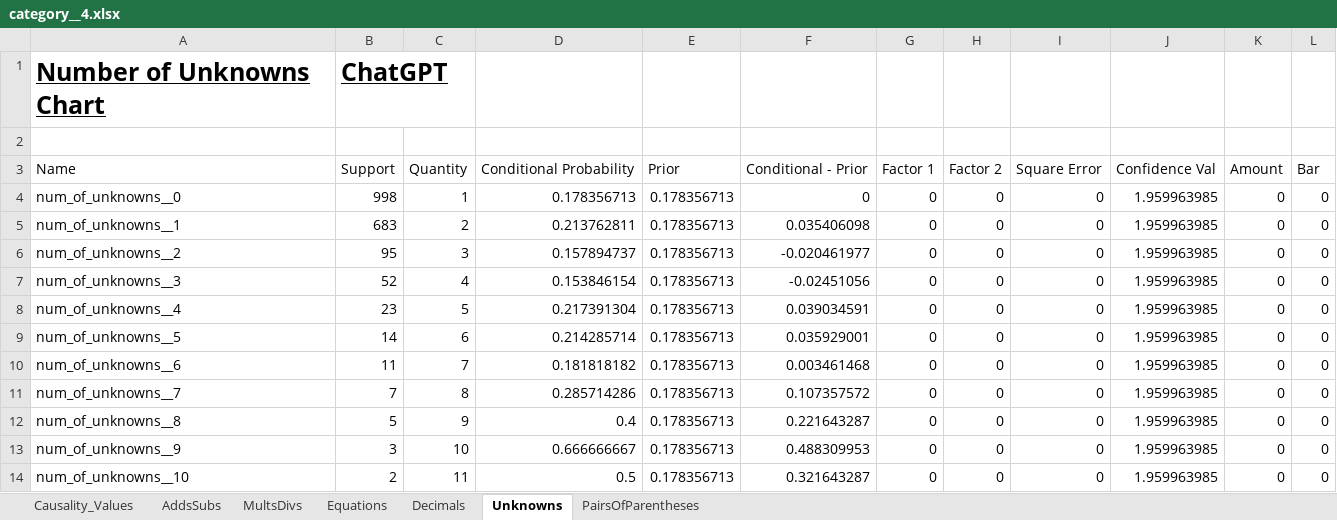
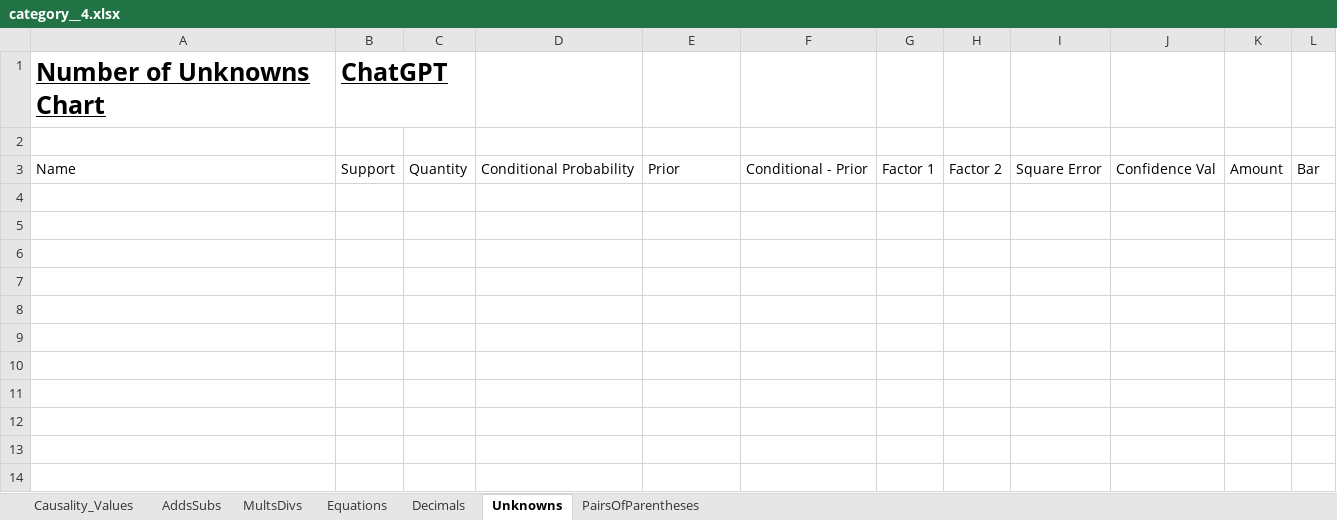
Before and after one commit to hwelsters/internal-consistency, an Excel workbook: 06-03-2023/data/output/xlsx/sample_0/category__4.xlsx, sheet Unknowns, drawn as a sheet; values as stored, in another font and other column widths than the file's, no borders; charts and pictures not drawn; the diff names each change by its address in the sheet, - before the commit and + after, or states it on an @@ line.

```diff
--- a/06-03-2023/data/output/xlsx/sample_0/category__4.xlsx (sheet Unknowns)
+++ b/06-03-2023/data/output/xlsx/sample_0/category__4.xlsx (sheet Unknowns)
-row 4: num_of_unknowns__0 | 998 | 1 | 0.178356713 | 0.178356713 | 0 | 0 | 0 | 0 | 1.959963985 | 0 | 0
-row 5: num_of_unknowns__1 | 683 | 2 | 0.213762811 | 0.178356713 | 0.035406098 | 0 | 0 | 0 | 1.959963985 | 0 | 0
-row 6: num_of_unknowns__2 | 95 | 3 | 0.157894737 | 0.178356713 | -0.020461977 | 0 | 0 | 0 | 1.959963985 | 0 | 0
-row 7: num_of_unknowns__3 | 52 | 4 | 0.153846154 | 0.178356713 | -0.02451056 | 0 | 0 | 0 | 1.959963985 | 0 | 0
-row 8: num_of_unknowns__4 | 23 | 5 | 0.217391304 | 0.178356713 | 0.039034591 | 0 | 0 | 0 | 1.959963985 | 0 | 0
-row 9: num_of_unknowns__5 | 14 | 6 | 0.214285714 | 0.178356713 | 0.035929001 | 0 | 0 | 0 | 1.959963985 | 0 | 0
-row 10: num_of_unknowns__6 | 11 | 7 | 0.181818182 | 0.178356713 | 0.003461468 | 0 | 0 | 0 | 1.959963985 | 0 | 0
-row 11: num_of_unknowns__7 | 7 | 8 | 0.285714286 | 0.178356713 | 0.107357572 | 0 | 0 | 0 | 1.959963985 | 0 | 0
-row 12: num_of_unknowns__8 | 5 | 9 | 0.4 | 0.178356713 | 0.221643287 | 0 | 0 | 0 | 1.959963985 | 0 | 0
-row 13: num_of_unknowns__9 | 3 | 10 | 0.666666667 | 0.178356713 | 0.488309953 | 0 | 0 | 0 | 1.959963985 | 0 | 0
-row 14: num_of_unknowns__10 | 2 | 11 | 0.5 | 0.178356713 | 0.321643287 | 0 | 0 | 0 | 1.959963985 | 0 | 0
```
Also changed, not shown: sheet Causality_Values, sheet Decimals, sheet AddsSubs, sheet MultsDivs, sheet Equations, sheet PairsOfParentheses, charts or pictures, 06-03-2023/data/output/xlsx/sample_0/category__1.xlsx, 06-03-2023/data/output/xlsx/sample_0/category__3.xlsx, 40 other files.
